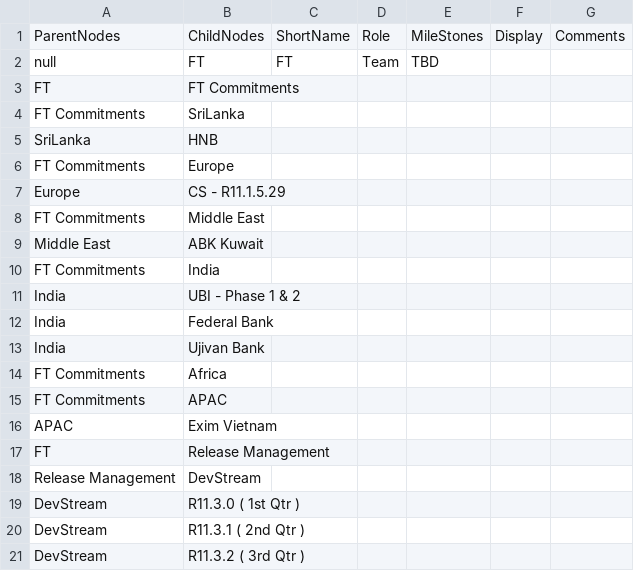
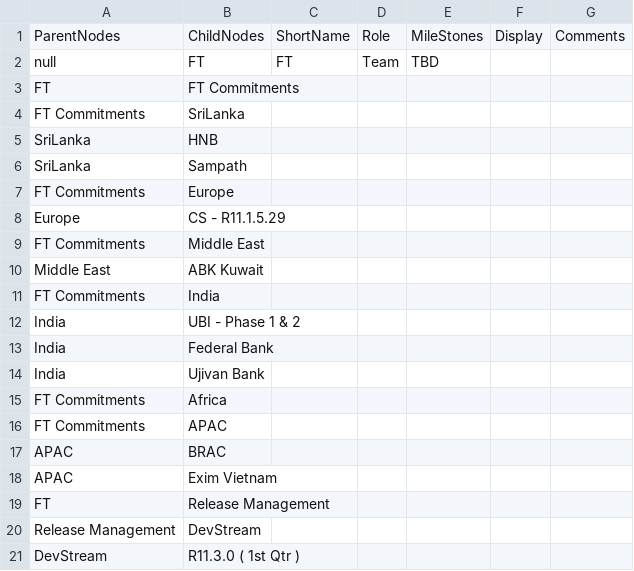
Before and after one commit to GanapathyRajalingam/ftteamstructure, a CSV file: data.csv, drawn as a sheet; only a part is shown; the shorter side is filled out with more unchanged rows; the diff names each change by its address in the sheet, - before the commit and + after, or states it on an @@ line.

Commit message:
Updated

```diff
--- a/data.csv
+++ b/data.csv
+row 6: SriLanka | Sampath
+row 17: APAC | BRAC
```
